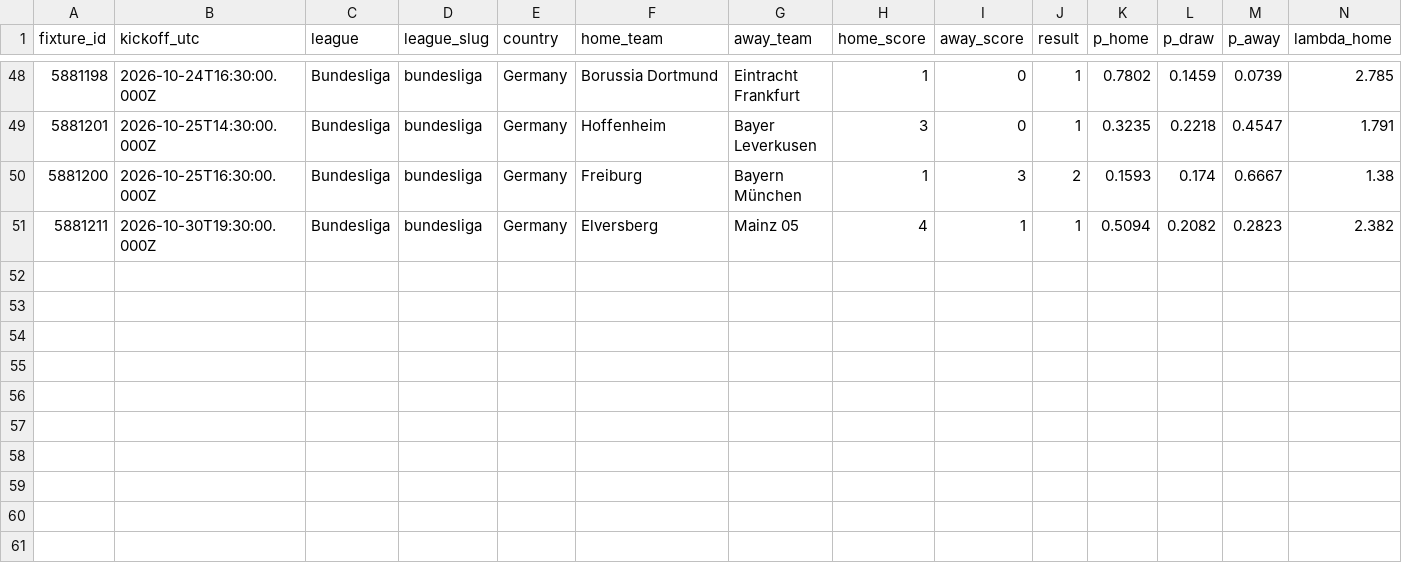
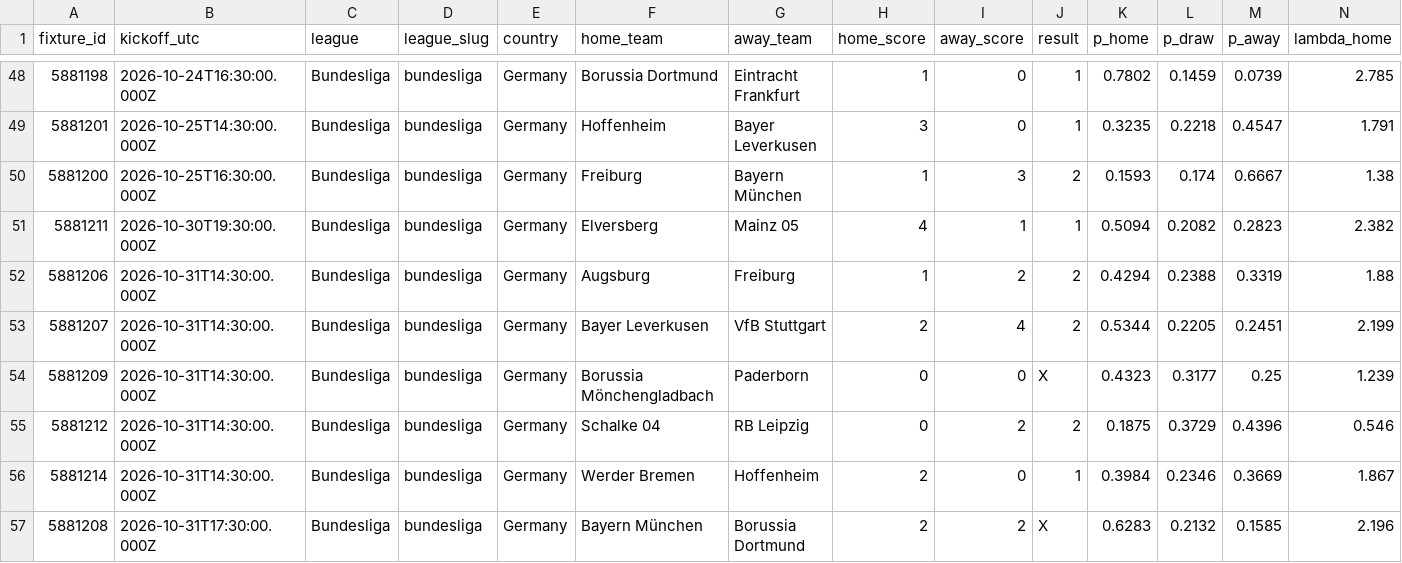
Before and after one commit to serayd61/footballanalytics-open-data, a CSV file: data/bundesliga.csv, drawn as a sheet; only a part is shown, gaps mark what is left out; rows hold the shown columns only; the diff names each change by its address in the sheet, - before the commit and + after, or states it on an @@ line.

```diff
--- a/data/bundesliga.csv
+++ b/data/bundesliga.csv
+row 52: 5881206 | 2026-10-31T14:30:00.000Z | Bundesliga | bundesliga | Germany | Augsburg | Freiburg | 1 | 2 | 2 | 0.4294 | 0.2388 | 0.3319 | 1.88
+row 53: 5881207 | 2026-10-31T14:30:00.000Z | Bundesliga | bundesliga | Germany | Bayer Leverkusen | VfB Stuttgart | 2 | 4 | 2 | 0.5344 | 0.2205 | 0.2451 | 2.199
+row 54: 5881209 | 2026-10-31T14:30:00.000Z | Bundesliga | bundesliga | Germany | Borussia Mönchengladbach | Paderborn | 0 | 0 | X | 0.4323 | 0.3177 | 0.25 | 1.239
+row 55: 5881212 | 2026-10-31T14:30:00.000Z | Bundesliga | bundesliga | Germany | Schalke 04 | RB Leipzig | 0 | 2 | 2 | 0.1875 | 0.3729 | 0.4396 | 0.546
+row 56: 5881214 | 2026-10-31T14:30:00.000Z | Bundesliga | bundesliga | Germany | Werder Bremen | Hoffenheim | 2 | 0 | 1 | 0.3984 | 0.2346 | 0.3669 | 1.867
+row 57: 5881208 | 2026-10-31T17:30:00.000Z | Bundesliga | bundesliga | Germany | Bayern München | Borussia Dortmund | 2 | 2 | X | 0.6283 | 0.2132 | 0.1585 | 2.196
```
Also changed, not shown: data/championship.csv, data/eredivisie.csv, 9 other files.
